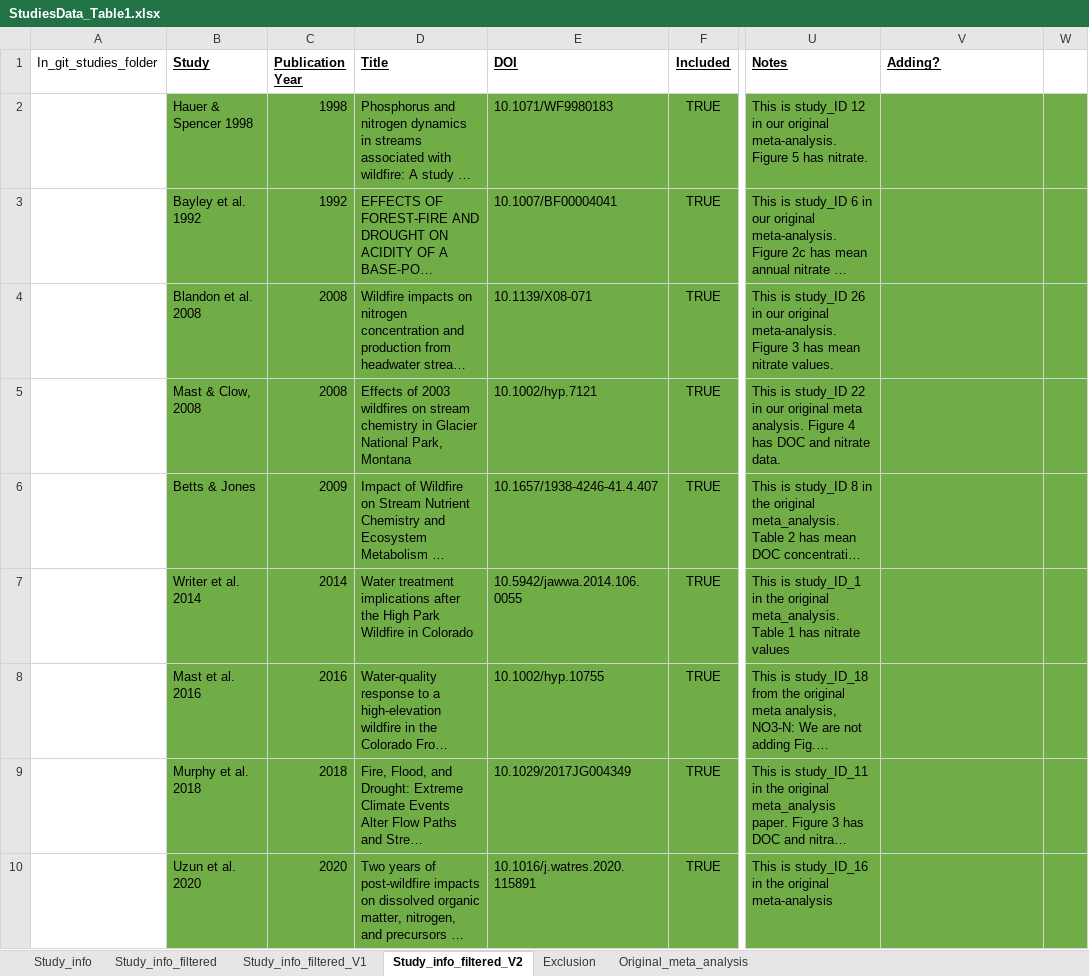
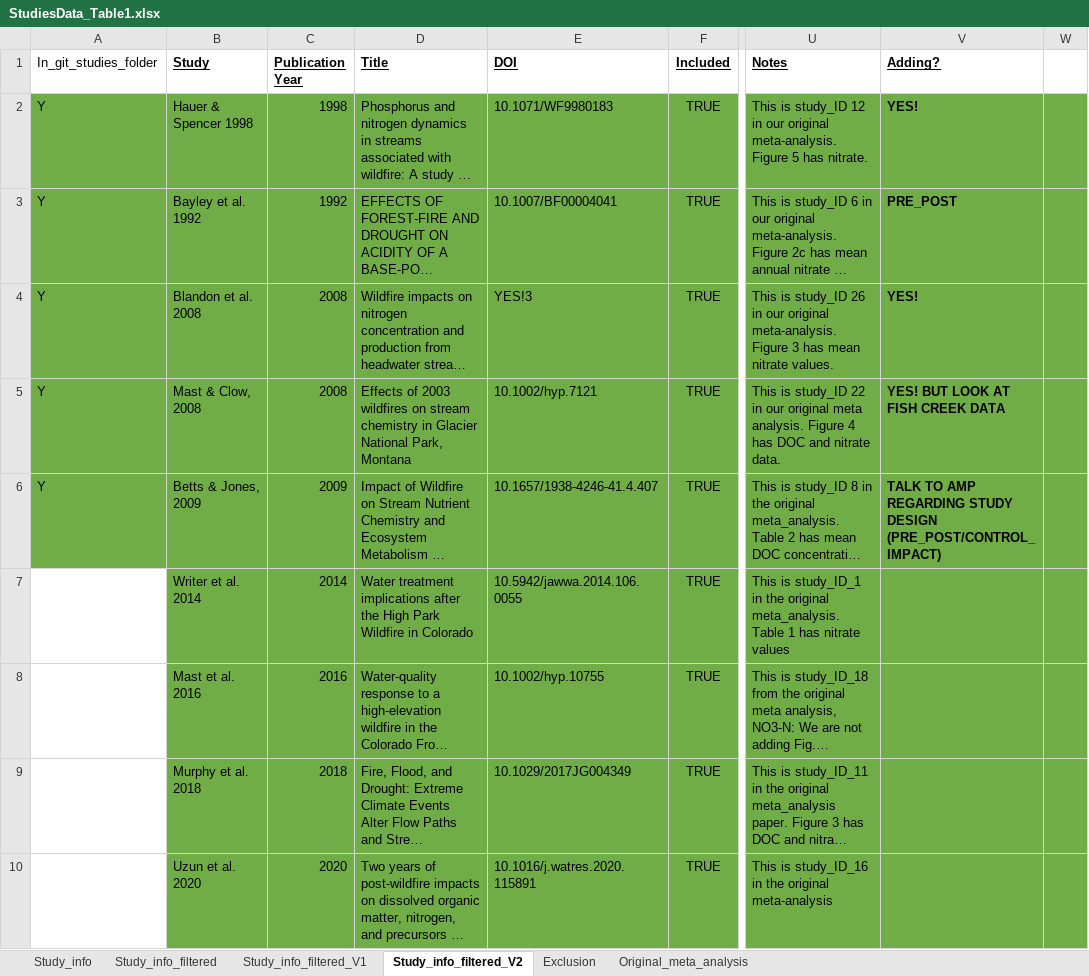
Before and after one commit to river-corridors-sfa/rc_sfa-rc-3-wenas-modeling, an Excel workbook: Lit_Review_Fig/FireMeta_Rproj/inputs/StudiesData_Table1.xlsx, sheet Study_info_filtered_V2, drawn as a sheet; only a part is shown, gaps mark what is left out; long unchanged cells end in …; values as stored, in another font and other column widths than the file's, no borders; the diff names each change by its address in the sheet, - before the commit and + after, or states it on an @@ line.

Commit message:
Bayley_Blandon_Mast_Clow_Betts

```diff
--- a/Lit_Review_Fig/FireMeta_Rproj/inputs/StudiesData_Table1.xlsx (sheet Study_info_filtered_V2)
+++ b/Lit_Review_Fig/FireMeta_Rproj/inputs/StudiesData_Table1.xlsx (sheet Study_info_filtered_V2)
-A2:A6 (In_git_studies_folder): (empty)
+A2:A6 (In_git_studies_folder): Y
-A2:A6 fill: none
+A2:A6 fill: #70AD47
-V2 (Adding?): (empty)
+V2 (Adding?): YES!
-V3 (Adding?): (empty)
+V3 (Adding?): PRE_POST
-E4 (DOI): 10.1139/X08-071
+E4 (DOI): YES!3
-V4 (Adding?): (empty)
+V4 (Adding?): YES!
-V5 (Adding?): (empty)
+V5 (Adding?): YES! BUT LOOK AT FISH CREEK DATA
-B6 (Study): Betts & Jones
+B6 (Study): Betts & Jones, 2009
-V6 (Adding?): (empty)
+V6 (Adding?): TALK TO AMP REGARDING STUDY DESIGN (PRE_POST/CONTROL_IMPACT)
```
Also changed, not shown: 9 other files.
